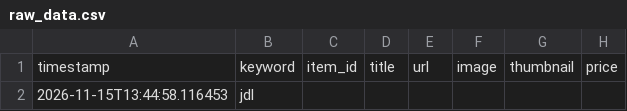
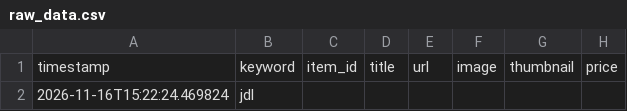
Before and after one commit to avatiah/ebay-analyzer, a CSV file: data/raw_data.csv, drawn as a sheet; only a part is shown; the diff names each change by its address in the sheet, - before the commit and + after, or states it on an @@ line.

```diff
--- a/data/raw_data.csv
+++ b/data/raw_data.csv
-A2: 2026-11-15T13:44:58.116453
+A2: 2026-11-16T15:22:24.469824
```
